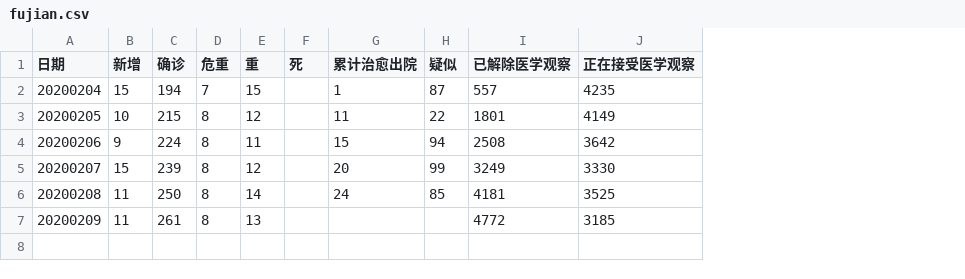
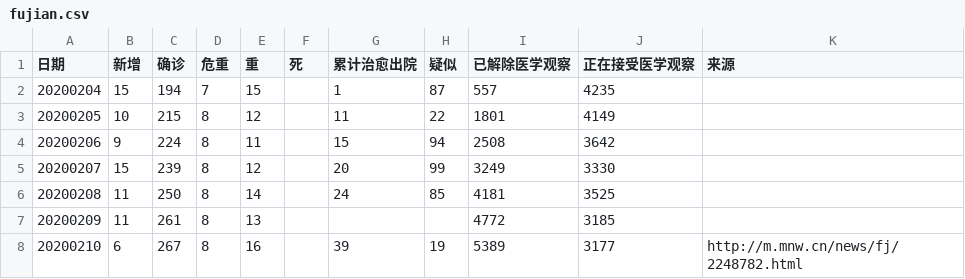
Before and after one commit to aadebuger/wuhan, a CSV file: fujian.csv, drawn as a sheet; the diff names each change by its address in the sheet, - before the commit and + after, or states it on an @@ line.

```diff
--- a/fujian.csv
+++ b/fujian.csv
+column K (来源), empty
+row 8: 20200210 | 6 | 267 | 8 | 16 |  | 39 | 19 | 5389 | 3177 | http://m.mnw.cn/news/fj/2248782.html
```
Also changed, not shown: beijing.csv, hbwh.csv, 2 other files.
